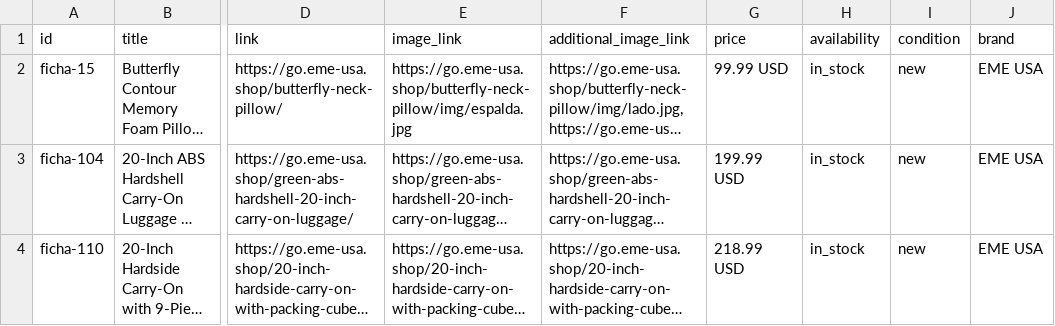
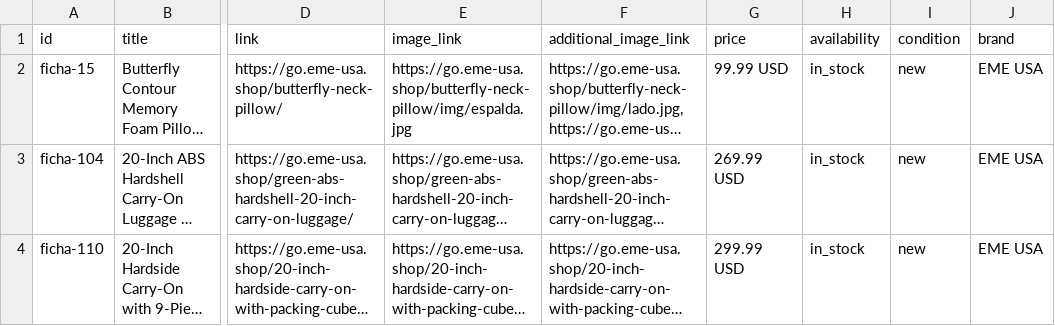
Before and after one commit to Gerardocorona/eme-usa-landing, a TSV file: feed/products.tsv, drawn as a sheet; only a part is shown, gaps mark what is left out; long unchanged cells end in …; the diff names each change by its address in the sheet, - before the commit and + after, or states it on an @@ line.

```diff
--- a/feed/products.tsv
+++ b/feed/products.tsv
-G3 (price): 199.99 USD
+G3 (price): 269.99 USD
-G4 (price): 218.99 USD
+G4 (price): 299.99 USD
```
Also changed, not shown: 6 other files.
